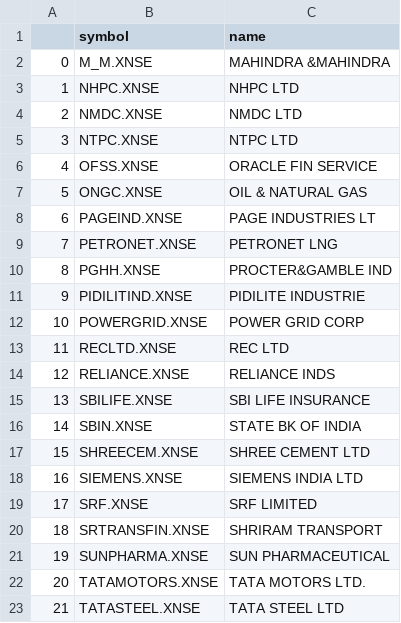
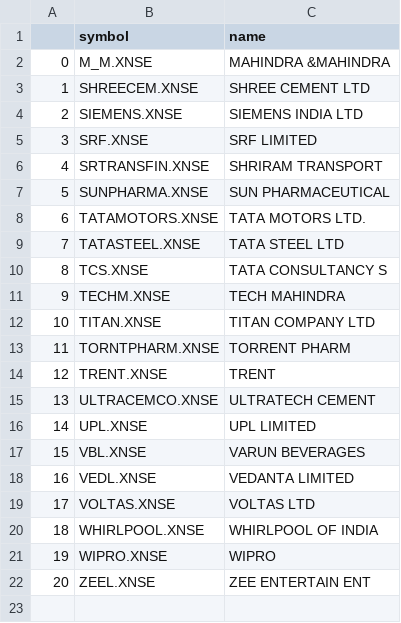
Before and after one commit to moumita-das-7019/StockPredict, a CSV file: data/Newtickers.csv, drawn as a sheet; only a part is shown; the shorter side is filled out with more unchanged rows; removed rows and columns are numbered as before the commit, all else as after; the diff names each change by its address in the sheet, - before the commit and + after, or states it on an @@ line.

```diff
--- a/data/Newtickers.csv
+++ b/data/Newtickers.csv
-row 3: 1 | NHPC.XNSE | NHPC LTD
-row 4: 2 | NMDC.XNSE | NMDC LTD
-row 5: 3 | NTPC.XNSE | NTPC LTD
-row 6: 4 | OFSS.XNSE | ORACLE FIN SERVICE
-row 7: 5 | ONGC.XNSE | OIL & NATURAL GAS
-row 8: 6 | PAGEIND.XNSE | PAGE INDUSTRIES LT
-row 9: 7 | PETRONET.XNSE | PETRONET LNG
-row 10: 8 | PGHH.XNSE | PROCTER&GAMBLE IND
-row 11: 9 | PIDILITIND.XNSE | PIDILITE INDUSTRIE
-row 12: 10 | POWERGRID.XNSE | POWER GRID CORP
-row 13: 11 | RECLTD.XNSE | REC LTD
-row 14: 12 | RELIANCE.XNSE | RELIANCE INDS
-row 15: 13 | SBILIFE.XNSE | SBI LIFE INSURANCE
-row 16: 14 | SBIN.XNSE | STATE BK OF INDIA
@@ column A renumbered from row 3 down @@
```
Also changed, not shown: 7 other files.
